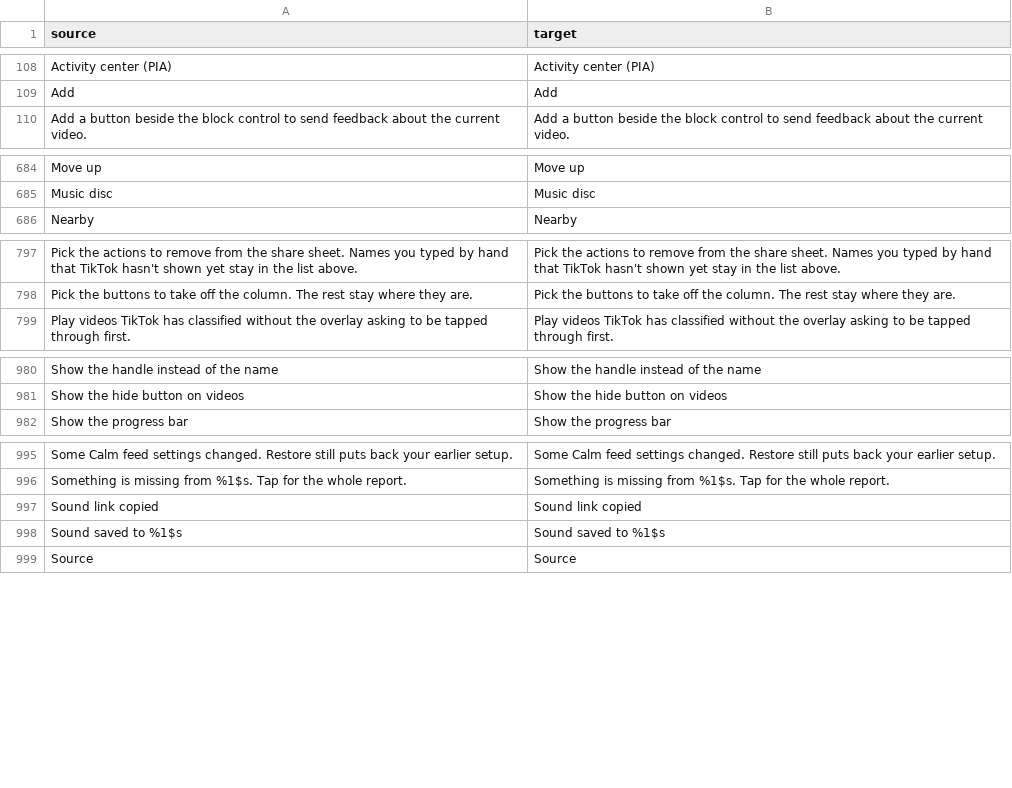
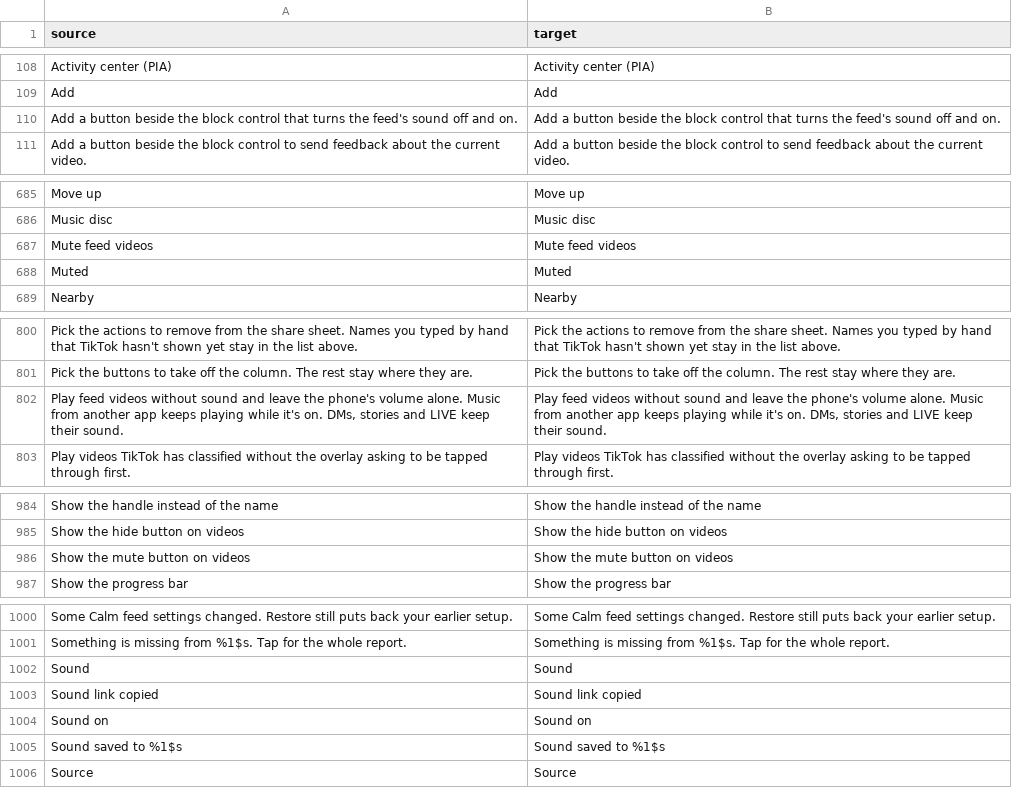
Before and after one commit to BlackGold8282/HushFeed, a CSV file: extensions/tiktok/src/main/l10n/en.csv, drawn as a sheet; only a part is shown, gaps mark what is left out; the diff names each change by its address in the sheet, - before the commit and + after, or states it on an @@ line.

```diff
--- a/extensions/tiktok/src/main/l10n/en.csv
+++ b/extensions/tiktok/src/main/l10n/en.csv
+row 110: Add a button beside the block control that turns the feed's sound off and on. | Add a button beside the block control that turns the feed's sound off and on.
+row 687: Mute feed videos | Mute feed videos
+row 688: Muted | Muted
+row 802: Play feed videos without sound and leave the phone's volume alone. Music from another app keeps playing while it's on. DMs, stories and LIVE keep their sound. | Play feed videos without sound and leave the phone's volume alone. Music from another app keeps playing while it's on. DMs, stories and LIVE keep their sound.
+row 986: Show the mute button on videos | Show the mute button on videos
+row 1002: Sound | Sound
+row 1004: Sound on | Sound on
```
Also changed, not shown: extensions/tiktok/src/main/l10n/de.tsv, extensions/tiktok/src/main/l10n/es.tsv, 27 other files.
